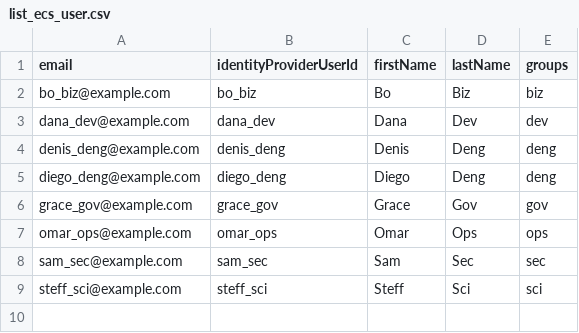
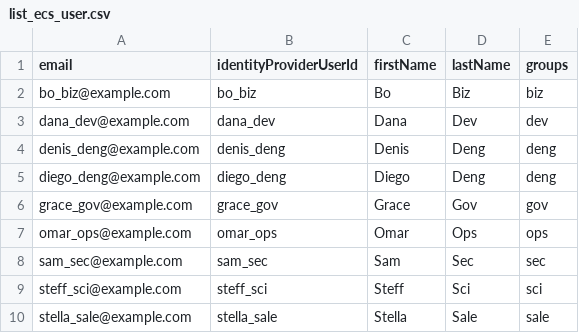
Before and after one commit to cloudera-labs/toolkits, a CSV file: edu_toolkit/conf/list_ecs_user.csv, drawn as a sheet.

Commit message:
Added stella_sale back to ecs user list.

```diff
--- a/edu_toolkit/conf/list_ecs_user.csv
+++ b/edu_toolkit/conf/list_ecs_user.csv
@@ -9 +9,2 @@ sam_sec@example.com,sam_sec,Sam,Sec,"sec"
 steff_sci@example.com,steff_sci,Steff,Sci,"sci"
+stella_sale@example.com,stella_sale,Stella,Sale,"sale"
```
